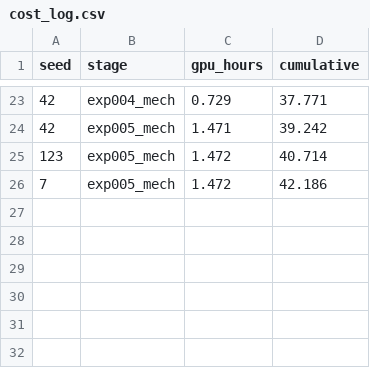
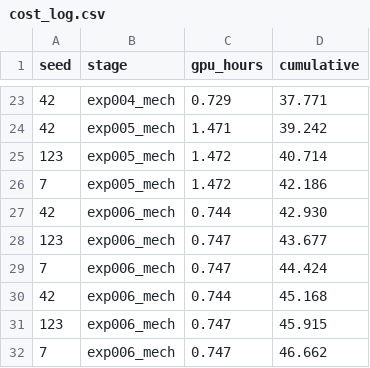
Before and after one commit to Vishalkagade/autovidyav5, a CSV file: trajectory/cost_log.csv, drawn as a sheet; only a part is shown, gaps mark what is left out; the diff names each change by its address in the sheet, - before the commit and + after, or states it on an @@ line.

Commit message:
exp006: polyphase evidence route — Reject
Seeds -0.0006/+0.0000/+0.0011 mAP50 (mean +0.0002); P9 gate SHUT. Per-unit
F1 +0.0001, CI [-0.0018,+0.0022], p=0.90, per-seed means not same-sign ->
Reject (classify rule tightened: Hold requires same sign on every seed).
Evidence-account reading REFUTED: 0.08x of exp001's small-class gain.
Decomposition closed (ins_011): the P2 head's gain is the conjunction of
stride-4 evidence and a stride-4 decision grid. 2.2 GPU-h; Phase-1 spend
34.4 of 60.

```diff
--- a/trajectory/cost_log.csv
+++ b/trajectory/cost_log.csv
+row 27: 42 | exp006_mech | 0.744 | 42.930
+row 28: 123 | exp006_mech | 0.747 | 43.677
+row 29: 7 | exp006_mech | 0.747 | 44.424
+row 30: 42 | exp006_mech | 0.744 | 45.168
+row 31: 123 | exp006_mech | 0.747 | 45.915
+row 32: 7 | exp006_mech | 0.747 | 46.662
```
Also changed, not shown: 11 other files.
